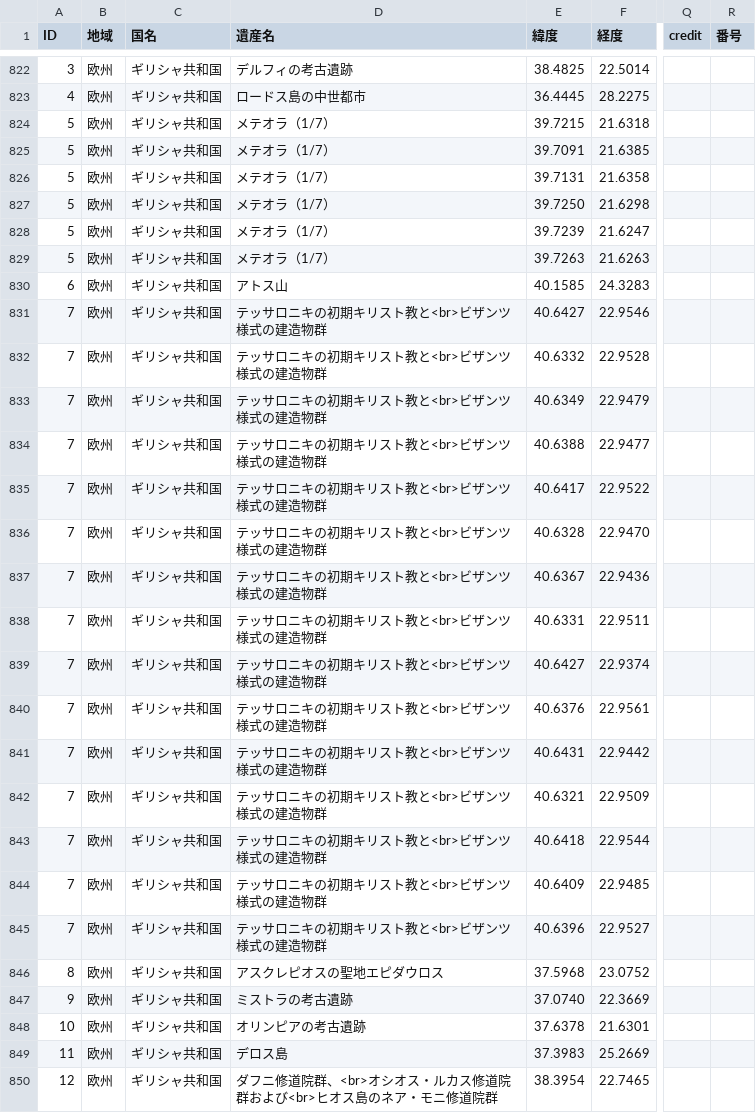
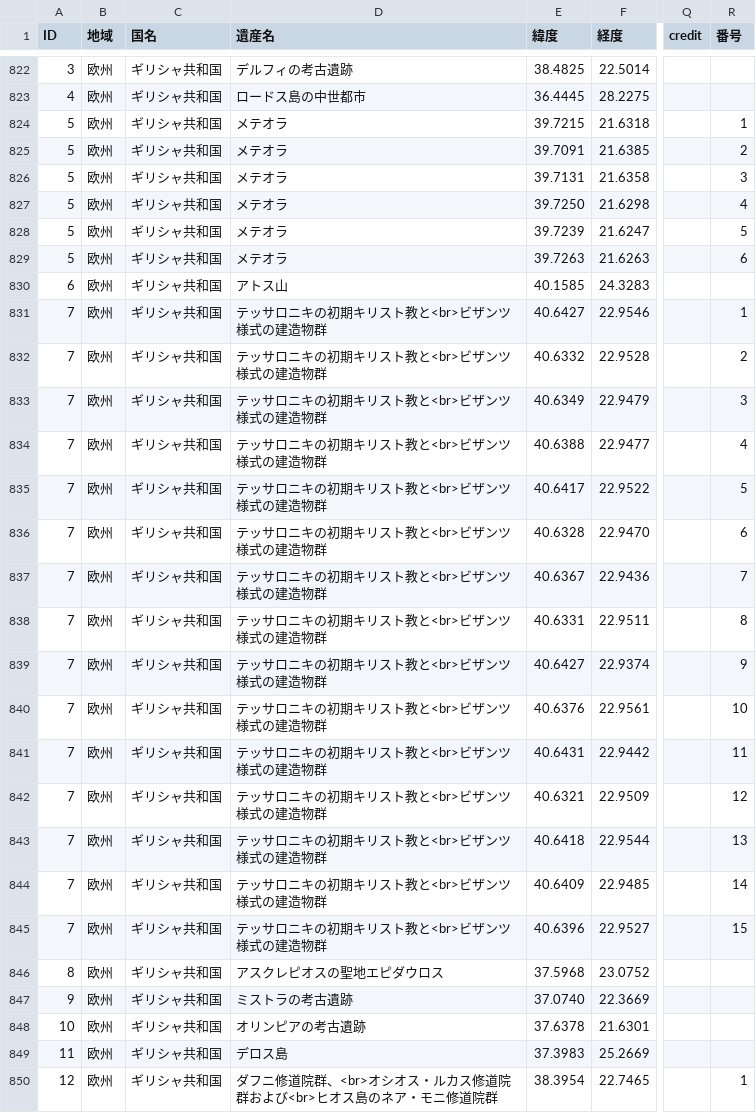
Before and after one commit to hyukis1867/World-Heritage-map, a CSV file: places.csv, drawn as a sheet; only a part is shown, gaps mark what is left out; the diff covers the shown part only; the diff names each change by its address in the sheet, - before the commit and + after, or states it on an @@ line.

Commit message:
Add files via upload

```diff
--- a/places.csv
+++ b/places.csv
-D824:D829 (遺産名): メテオラ（1/7）
+D824:D829 (遺産名): メテオラ
-R824 (番号): (empty)
+R824 (番号): 1
-R825 (番号): (empty)
+R825 (番号): 2
-R826 (番号): (empty)
+R826 (番号): 3
-R827 (番号): (empty)
+R827 (番号): 4
-R828 (番号): (empty)
+R828 (番号): 5
-R829 (番号): (empty)
+R829 (番号): 6
-R831 (番号): (empty)
+R831 (番号): 1
-R832 (番号): (empty)
+R832 (番号): 2
-R833 (番号): (empty)
+R833 (番号): 3
-R834 (番号): (empty)
+R834 (番号): 4
-R835 (番号): (empty)
+R835 (番号): 5
-R836 (番号): (empty)
+R836 (番号): 6
-R837 (番号): (empty)
+R837 (番号): 7
-R838 (番号): (empty)
+R838 (番号): 8
-R839 (番号): (empty)
+R839 (番号): 9
-R840 (番号): (empty)
+R840 (番号): 10
-R841 (番号): (empty)
+R841 (番号): 11
-R842 (番号): (empty)
+R842 (番号): 12
-R843 (番号): (empty)
+R843 (番号): 13
-R844 (番号): (empty)
+R844 (番号): 14
-R845 (番号): (empty)
+R845 (番号): 15
-R850 (番号): (empty)
+R850 (番号): 1
```
Also changed, not shown: 73 edited cells elsewhere in this file.
